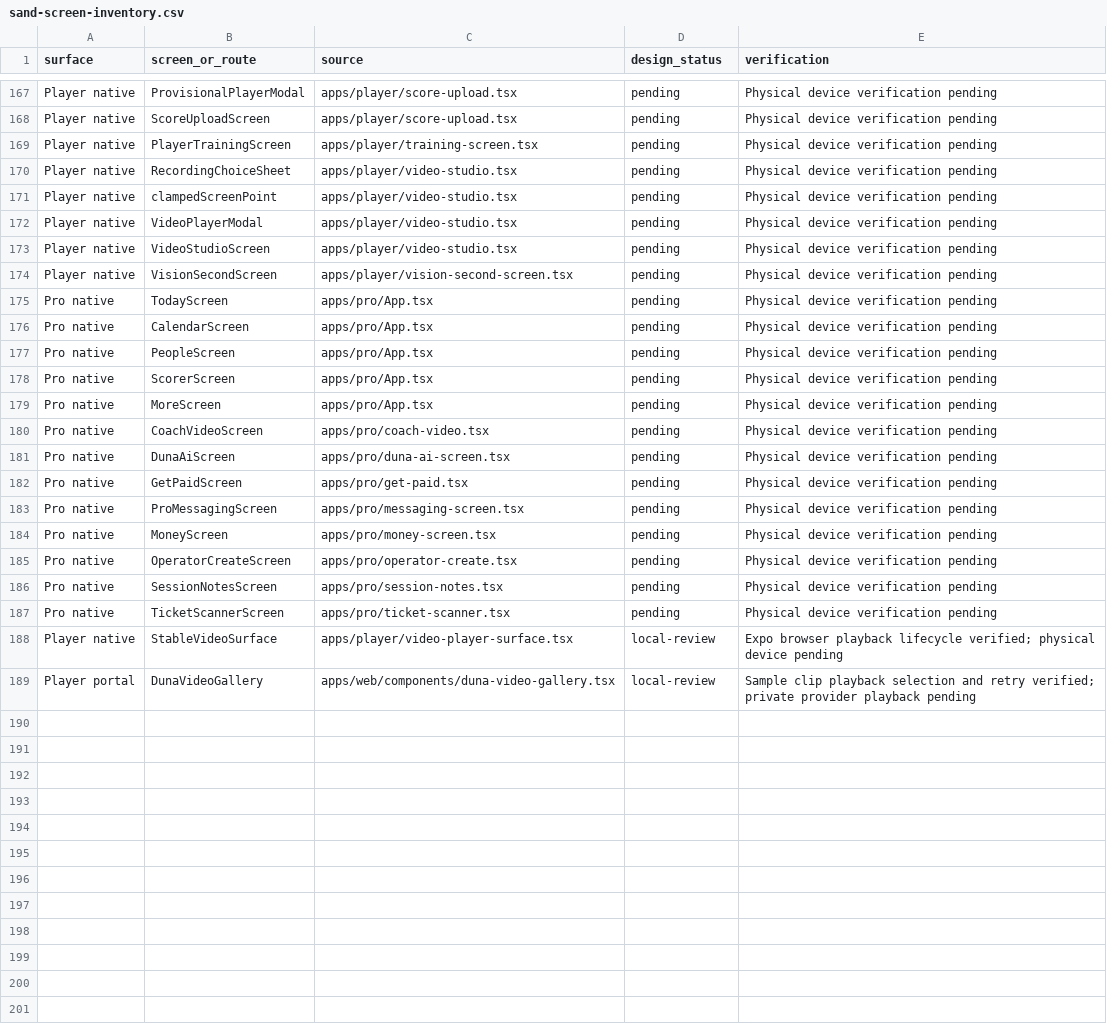
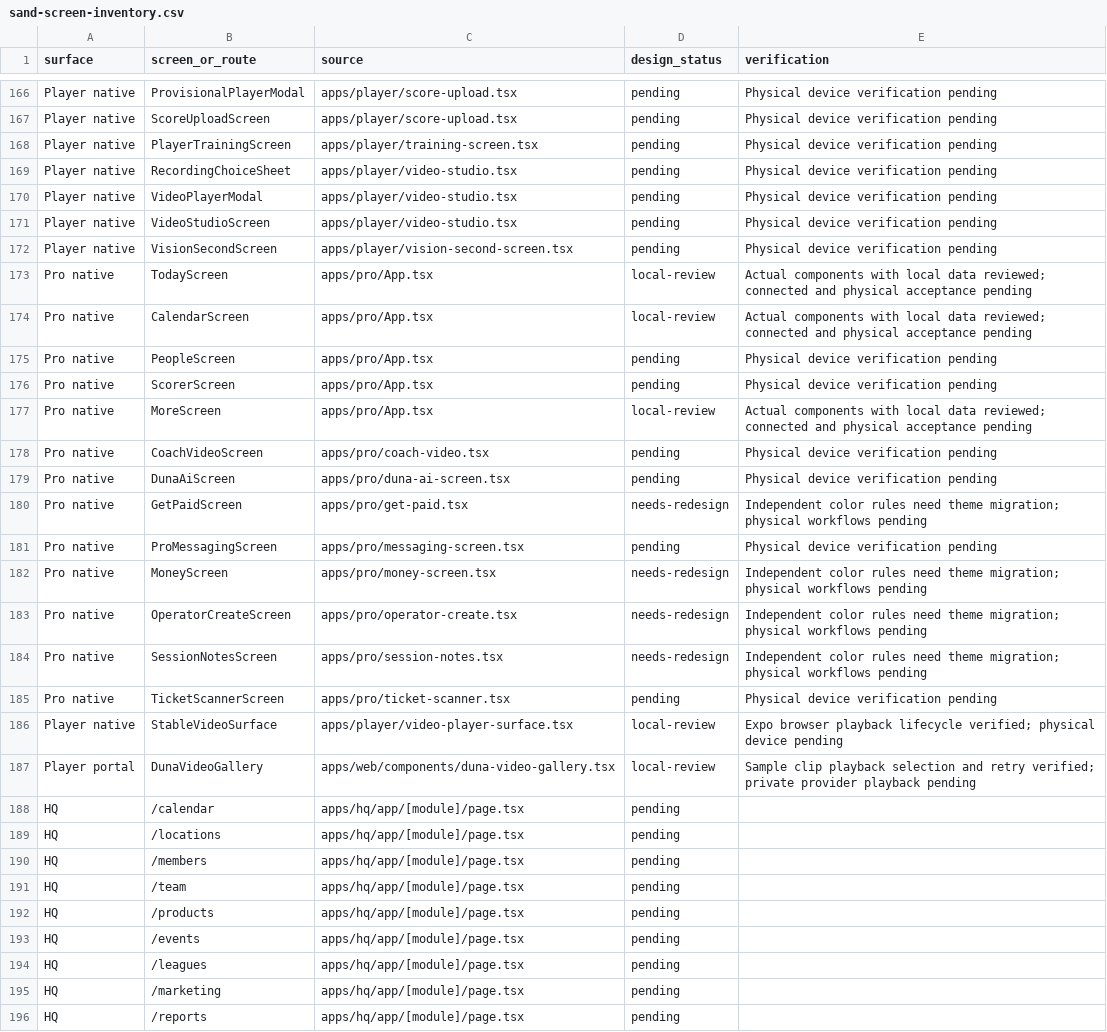
Before and after one commit to journeyrewardsjohn/duna, a CSV file: docs/design/sand-screen-inventory.csv, drawn as a sheet; only a part is shown, gaps mark what is left out; the diff covers the shown part only.

```diff
--- a/docs/design/sand-screen-inventory.csv
+++ b/docs/design/sand-screen-inventory.csv
@@ -170,3 +169,2 @@ Player native,PlayerTrainingScreen,apps/player/training-screen.tsx,pending,Physi
 Player native,RecordingChoiceSheet,apps/player/video-studio.tsx,pending,Physical device verification pending
-Player native,clampedScreenPoint,apps/player/video-studio.tsx,pending,Physical device verification pending
 Player native,VideoPlayerModal,apps/player/video-studio.tsx,pending,Physical device verification pending
@@ -174,14 +172,14 @@ Player native,VideoStudioScreen,apps/player/video-studio.tsx,pending,Physical de
 Player native,VisionSecondScreen,apps/player/vision-second-screen.tsx,pending,Physical device verification pending
-Pro native,TodayScreen,apps/pro/App.tsx,pending,Physical device verification pending
-Pro native,CalendarScreen,apps/pro/App.tsx,pending,Physical device verification pending
+Pro native,TodayScreen,apps/pro/App.tsx,local-review,Actual components with local data reviewed; connected and physical acceptance pending
+Pro native,CalendarScreen,apps/pro/App.tsx,local-review,Actual components with local data reviewed; connected and physical acceptance pending
 Pro native,PeopleScreen,apps/pro/App.tsx,pending,Physical device verification pending
 Pro native,ScorerScreen,apps/pro/App.tsx,pending,Physical device verification pending
-Pro native,MoreScreen,apps/pro/App.tsx,pending,Physical device verification pending
+Pro native,MoreScreen,apps/pro/App.tsx,local-review,Actual components with local data reviewed; connected and physical acceptance pending
 Pro native,CoachVideoScreen,apps/pro/coach-video.tsx,pending,Physical device verification pending
 Pro native,DunaAiScreen,apps/pro/duna-ai-screen.tsx,pending,Physical device verification pending
-Pro native,GetPaidScreen,apps/pro/get-paid.tsx,pending,Physical device verification pending
+Pro native,GetPaidScreen,apps/pro/get-paid.tsx,needs-redesign,Independent color rules need theme migration; physical workflows pending
 Pro native,ProMessagingScreen,apps/pro/messaging-screen.tsx,pending,Physical device verification pending
-Pro native,MoneyScreen,apps/pro/money-screen.tsx,pending,Physical device verification pending
-Pro native,OperatorCreateScreen,apps/pro/operator-create.tsx,pending,Physical device verification pending
-Pro native,SessionNotesScreen,apps/pro/session-notes.tsx,pending,Physical device verification pending
+Pro native,MoneyScreen,apps/pro/money-screen.tsx,needs-redesign,Independent color rules need theme migration; physical workflows pending
+Pro native,OperatorCreateScreen,apps/pro/operator-create.tsx,needs-redesign,Independent color rules need theme migration; physical workflows pending
+Pro native,SessionNotesScreen,apps/pro/session-notes.tsx,needs-redesign,Independent color rules need theme migration; physical workflows pending
 Pro native,TicketScannerScreen,apps/pro/ticket-scanner.tsx,pending,Physical device verification pending
@@ -189 +187,10 @@ Player native,StableVideoSurface,apps/player/video-player-surface.tsx,local-revi
 Player portal,DunaVideoGallery,apps/web/components/duna-video-gallery.tsx,local-review,Sample clip playback selection and retry verified; private provider playback pending
+HQ,/calendar,apps/hq/app/[module]/page.tsx,pending,
+HQ,/locations,apps/hq/app/[module]/page.tsx,pending,
+HQ,/members,apps/hq/app/[module]/page.tsx,pending,
+HQ,/team,apps/hq/app/[module]/page.tsx,pending,
+HQ,/products,apps/hq/app/[module]/page.tsx,pending,
+HQ,/events,apps/hq/app/[module]/page.tsx,pending,
+HQ,/leagues,apps/hq/app/[module]/page.tsx,pending,
+HQ,/marketing,apps/hq/app/[module]/page.tsx,pending,
+HQ,/reports,apps/hq/app/[module]/page.tsx,pending,
```
Also changed, not shown: 15 added rows, 1 removed row and 18 edited cells elsewhere in this file, 21 other files.
